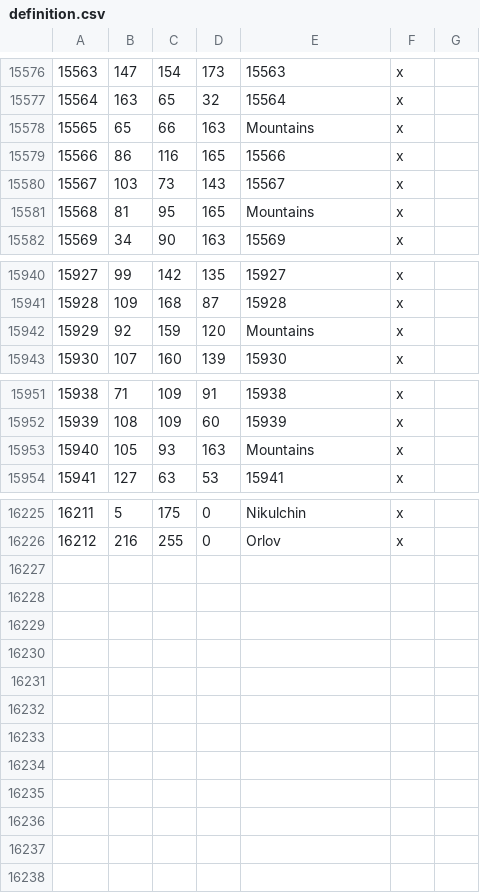
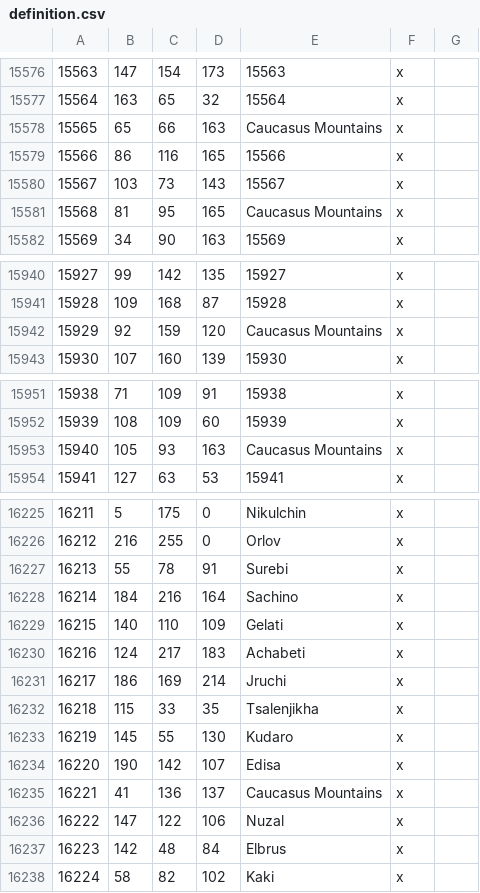
Before and after one commit to Rajas-of-Indochina/mod, a CSV file: indochina/map_data/definition.csv, drawn as a sheet; only a part is shown, gaps mark what is left out; the diff covers the shown part only.

Commit message:
New Caucasus additions

```diff
--- a/indochina/map_data/definition.csv
+++ b/indochina/map_data/definition.csv
@@ -15577,6 +15577,6 @@
 15564;163;65;32;15564;x;
-15565;65;66;163;Mountains;x;
+15565;65;66;163;Caucasus Mountains;x;
 15566;86;116;165;15566;x;
 15567;103;73;143;15567;x;
-15568;81;95;165;Mountains;x;
+15568;81;95;165;Caucasus Mountains;x;
 15569;34;90;163;15569;x;
@@ -15941,3 +15941,3 @@
 15928;109;168;87;15928;x;
-15929;92;159;120;Mountains;x;
+15929;92;159;120;Caucasus Mountains;x;
 15930;107;160;139;15930;x;
@@ -15952,3 +15952,3 @@
 15939;108;109;60;15939;x;
-15940;105;93;163;Mountains;x;
+15940;105;93;163;Caucasus Mountains;x;
 15941;127;63;53;15941;x;
@@ -16226 +16226,13 @@
 16212;216;255;0;Orlov;x;
+16213;55;78;91;Surebi;x;
+16214;184;216;164;Sachino;x;
+16215;140;110;109;Gelati;x;
+16216;124;217;183;Achabeti;x;
+16217;186;169;214;Jruchi;x;
+16218;115;33;35;Tsalenjikha;x;
+16219;145;55;130;Kudaro;x;
+16220;190;142;107;Edisa;x;
+16221;41;136;137;Caucasus Mountains;x;
+16222;147;122;106;Nuzal;x;
+16223;142;48;84;Elbrus;x;
+16224;58;82;102;Kaki;x;
```
Also changed, not shown: 1 edited cell elsewhere in this file, 5 other files.
